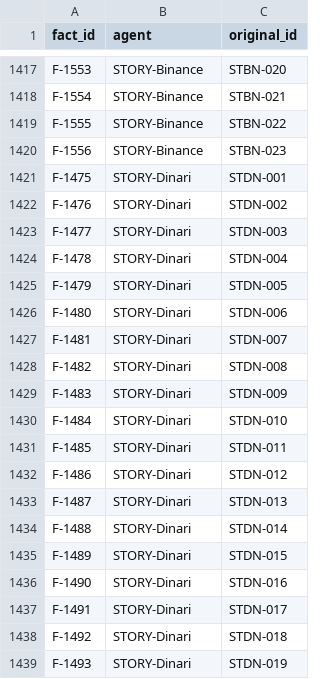
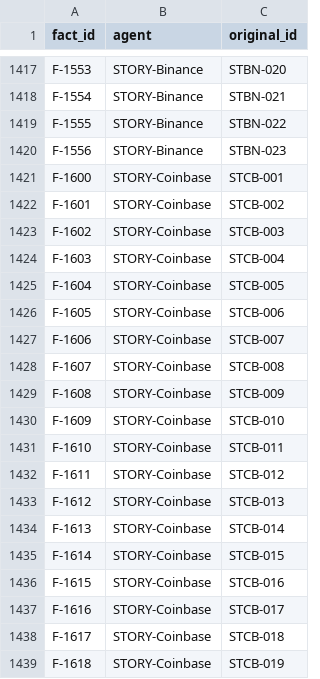
Before and after one commit to Mo-zZaAa/learning_tokens, a CSV file: db/_fact_id_map.csv, drawn as a sheet; only a part is shown, gaps mark what is left out; the shorter side is filled out with more unchanged rows; the diff covers the shown part only.

```diff
--- a/db/_fact_id_map.csv
+++ b/db/_fact_id_map.csv
@@ -1420 +1420,20 @@ F-1555,STORY-Binance,STBN-022
 F-1556,STORY-Binance,STBN-023
+F-1600,STORY-Coinbase,STCB-001
+F-1601,STORY-Coinbase,STCB-002
+F-1602,STORY-Coinbase,STCB-003
+F-1603,STORY-Coinbase,STCB-004
+F-1604,STORY-Coinbase,STCB-005
+F-1605,STORY-Coinbase,STCB-006
+F-1606,STORY-Coinbase,STCB-007
+F-1607,STORY-Coinbase,STCB-008
+F-1608,STORY-Coinbase,STCB-009
+F-1609,STORY-Coinbase,STCB-010
+F-1610,STORY-Coinbase,STCB-011
+F-1611,STORY-Coinbase,STCB-012
+F-1612,STORY-Coinbase,STCB-013
+F-1613,STORY-Coinbase,STCB-014
+F-1614,STORY-Coinbase,STCB-015
+F-1615,STORY-Coinbase,STCB-016
+F-1616,STORY-Coinbase,STCB-017
+F-1617,STORY-Coinbase,STCB-018
+F-1618,STORY-Coinbase,STCB-019
```
Also changed, not shown: 15 added rows elsewhere in this file, db/sources.csv, 14 other files.
